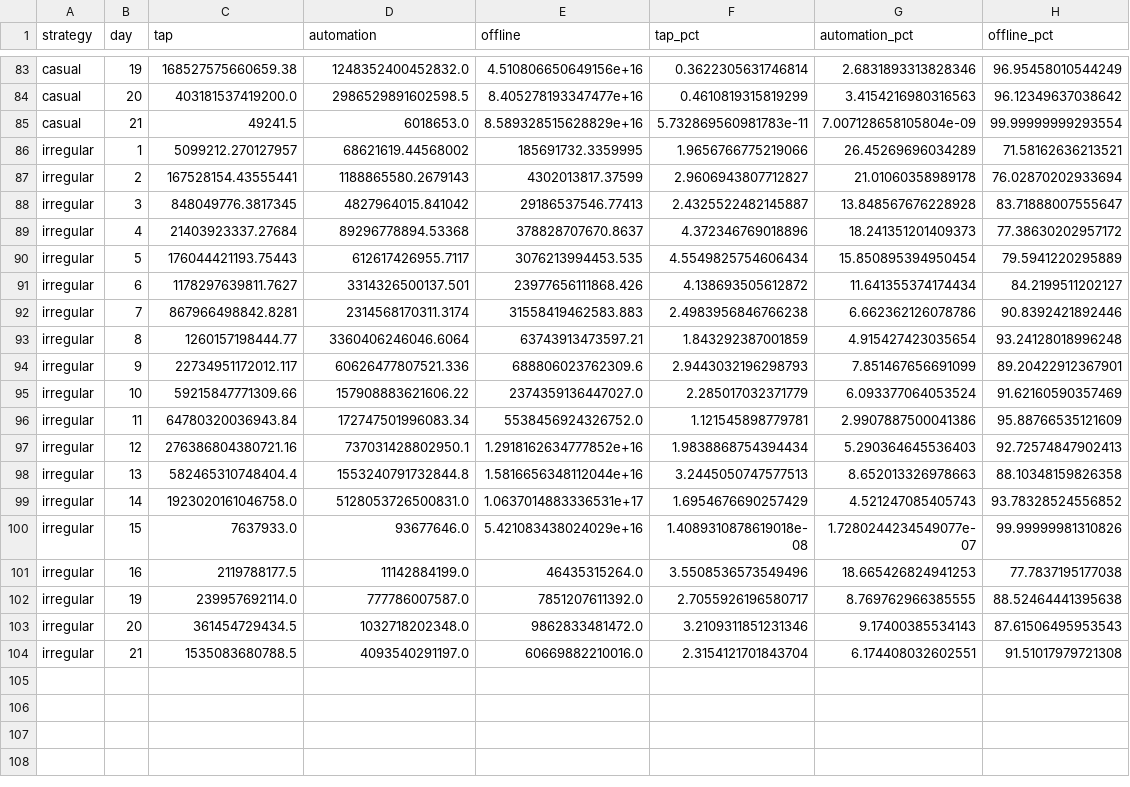
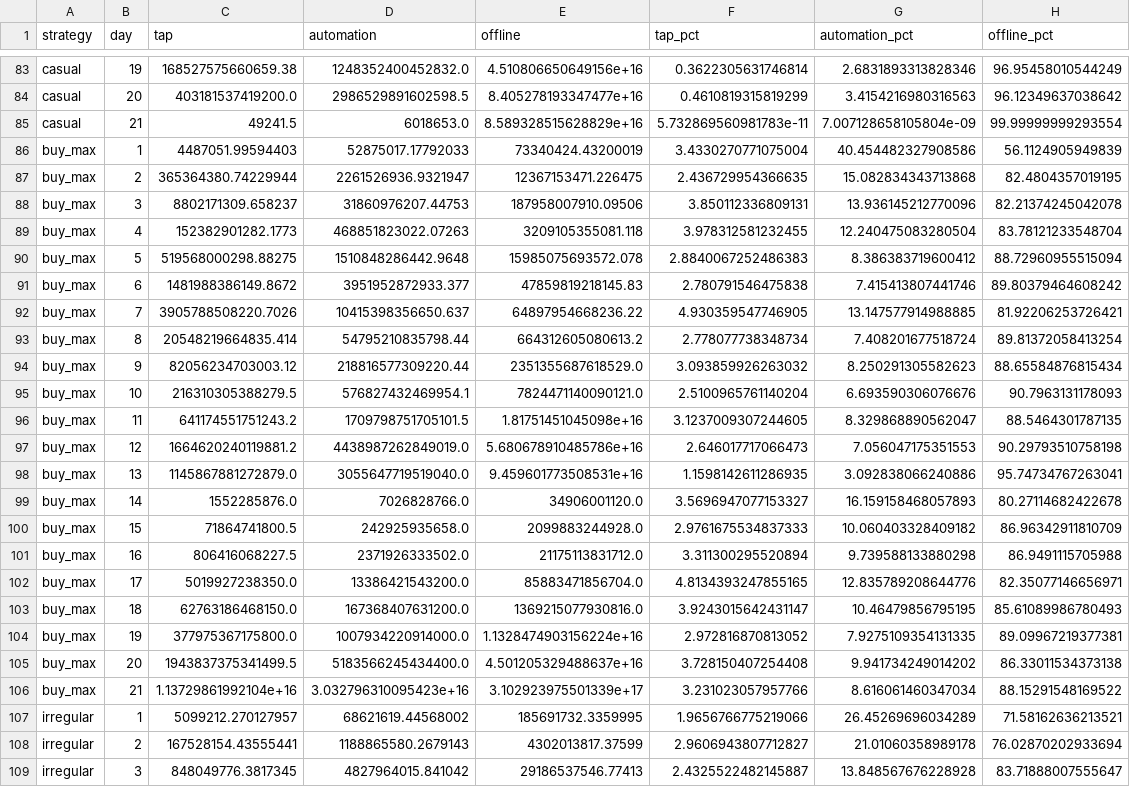
Before and after one commit to maksympostoiuk/doner-balance, a CSV file: reports/income_sources.csv, drawn as a sheet; only a part is shown, gaps mark what is left out; the shorter side is filled out with more unchanged rows; the diff names each change by its address in the sheet, - before the commit and + after, or states it on an @@ line.

```diff
--- a/reports/income_sources.csv
+++ b/reports/income_sources.csv
+row 86: buy_max | 1 | 4487051.99594403 | 52875017.17792033 | 73340424.43200019 | 3.4330270771075004 | 40.454482327908586 | 56.1124905949839
+row 87: buy_max | 2 | 365364380.74229944 | 2261526936.9321947 | 12367153471.226475 | 2.436729954366635 | 15.082834343713868 | 82.4804357019195
+row 88: buy_max | 3 | 8802171309.658237 | 31860976207.44753 | 187958007910.09506 | 3.850112336809131 | 13.936145212770096 | 82.21374245042078
+row 89: buy_max | 4 | 152382901282.1773 | 468851823022.07263 | 3209105355081.118 | 3.978312581232455 | 12.240475083280504 | 83.78121233548704
+row 90: buy_max | 5 | 519568000298.88275 | 1510848286442.9648 | 15985075693572.078 | 2.8840067252486383 | 8.386383719600412 | 88.72960955515094
+row 91: buy_max | 6 | 1481988386149.8672 | 3951952872933.377 | 47859819218145.83 | 2.780791546475838 | 7.415413807441746 | 89.80379464608242
+row 92: buy_max | 7 | 3905788508220.7026 | 10415398356650.637 | 64897954668236.22 | 4.930359547746905 | 13.147577914988885 | 81.92206253726421
+row 93: buy_max | 8 | 20548219664835.414 | 54795210835798.44 | 664312605080613.2 | 2.778077738348734 | 7.408201677518724 | 89.81372058413254
+row 94: buy_max | 9 | 82056234703003.12 | 218816577309220.44 | 2351355687618529.0 | 3.093859926263032 | 8.250291305582623 | 88.65584876815434
+row 95: buy_max | 10 | 216310305388279.5 | 576827432469954.1 | 7824471140090121.0 | 2.5100965761140204 | 6.693590306076676 | 90.7963131178093
+row 96: buy_max | 11 | 641174551751243.2 | 1709798751705101.5 | 1.81751451045098e+16 | 3.1237009307244605 | 8.329868890562047 | 88.5464301787135
+row 97: buy_max | 12 | 1664620240119881.2 | 4438987262849019.0 | 5.680678910485786e+16 | 2.646017717066473 | 7.056047175351553 | 90.29793510758198
+row 98: buy_max | 13 | 1145867881272879.0 | 3055647719519040.0 | 9.459601773508531e+16 | 1.1598142611286935 | 3.092838066240886 | 95.74734767263041
+row 99: buy_max | 14 | 1552285876.0 | 7026828766.0 | 34906001120.0 | 3.5696947077153327 | 16.159158468057893 | 80.27114682422678
+row 100: buy_max | 15 | 71864741800.5 | 242925935658.0 | 2099883244928.0 | 2.9761675534837333 | 10.060403328409182 | 86.96342911810709
+row 101: buy_max | 16 | 806416068227.5 | 2371926333502.0 | 21175113831712.0 | 3.311300295520894 | 9.739588133880298 | 86.9491115705988
+row 102: buy_max | 17 | 5019927238350.0 | 13386421543200.0 | 85883471856704.0 | 4.8134393247855165 | 12.835789208644776 | 82.35077146656971
+row 103: buy_max | 18 | 62763186468150.0 | 167368407631200.0 | 1369215077930816.0 | 3.9243015642431147 | 10.46479856795195 | 85.61089986780493
+row 104: buy_max | 19 | 377975367175800.0 | 1007934220914000.0 | 1.1328474903156224e+16 | 2.972816870813052 | 7.9275109354131335 | 89.09967219377381
+row 105: buy_max | 20 | 1943837375341499.5 | 5183566245434400.0 | 4.501205329488637e+16 | 3.728150407254408 | 9.941734249014202 | 86.33011534373138
+row 106: buy_max | 21 | 1.13729861992104e+16 | 3.032796310095423e+16 | 3.102923975501339e+17 | 3.231023057957766 | 8.616061460347034 | 88.15291548169522
```
Also changed, not shown: reports/dead_zones.csv, reports/purchases_best_roi.csv, 31 other files.
